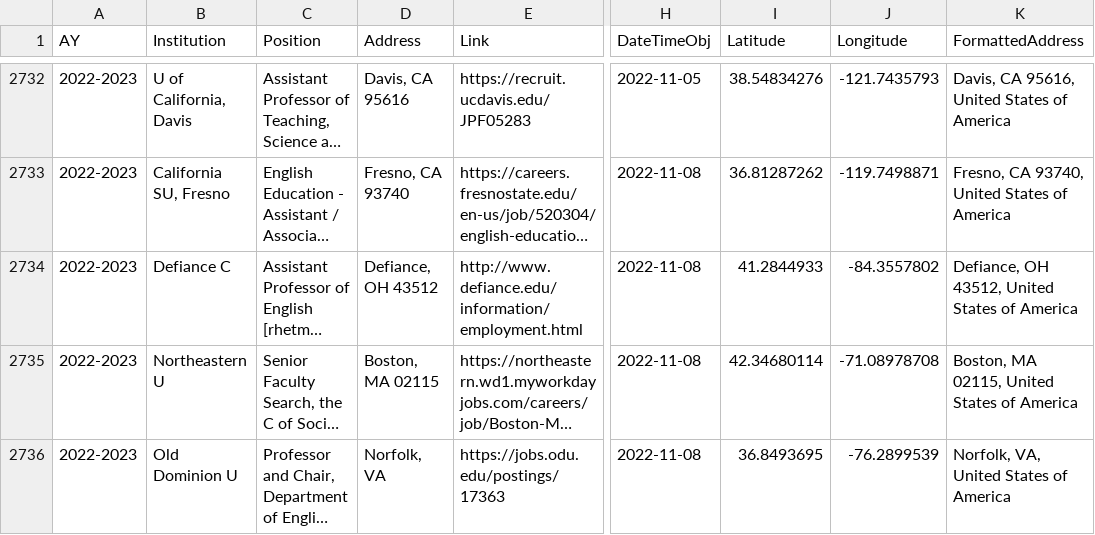
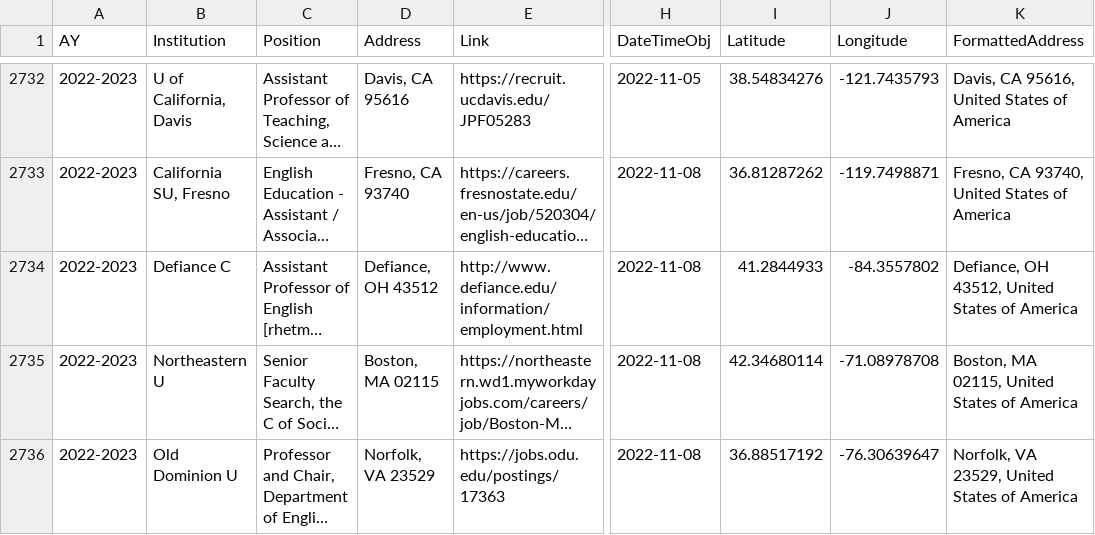
Before and after one commit to lingeringcode/rmdash, a CSV file: src/data/combined-jobs.csv, drawn as a sheet; only a part is shown, gaps mark what is left out; long unchanged cells end in …; the diff covers the shown part only; the diff names each change by its address in the sheet, - before the commit and + after, or states it on an @@ line.

```diff
--- a/src/data/combined-jobs.csv
+++ b/src/data/combined-jobs.csv
-D2736 (Address): Norfolk, VA
+D2736 (Address): Norfolk, VA 23529
-I2736 (Latitude): 36.8493695
+I2736 (Latitude): 36.88517192
-J2736 (Longitude): -76.2899539
+J2736 (Longitude): -76.30639647
-K2736 (FormattedAddress): Norfolk, VA, United States of America
+K2736 (FormattedAddress): Norfolk, VA 23529, United States of America
```
Also changed, not shown: 2 added rows, 1 removed row and 126 edited cells elsewhere in this file, src/data/all-jobs.csv, src/data/tt-per-date-flat.csv, 3 other files.
